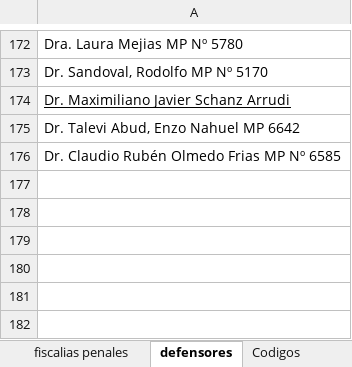
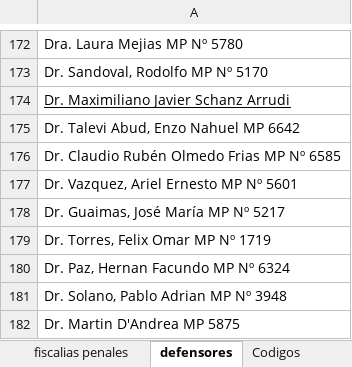
Before and after one commit to Ahira2110/planilla_excel, an Excel workbook: PLCGar.xlsm, sheet defensores, drawn as a sheet; only a part is shown, gaps mark what is left out; values as stored, in another font and other column widths than the file's, no borders; the diff names each change by its address in the sheet, - before the commit and + after, or states it on an @@ line.

```diff
--- a/PLCGar.xlsm (sheet defensores)
+++ b/PLCGar.xlsm (sheet defensores)
+row 177: Dr. Vazquez, Ariel Ernesto MP Nº 5601
+row 178: Dr. Guaimas, José María MP Nº 5217
+row 179: Dr. Torres, Felix Omar MP Nº 1719
+row 180: Dr. Paz, Hernan Facundo MP Nº 6324
+row 181: Dr. Solano, Pablo Adrian MP Nº 3948
+row 182: Dr. Martin D'Andrea MP 5875
```
Also changed, not shown: sheet EXPEDIENTES, sheet Informe Disponibilidad, sheet Exp por Jueces, sheet no realizadas, sheet Exp por Encargado, sheet Licencias, 4 more sheets, formulas that keep their value, hidden cells, charts or pictures, PLCAcuGral.xlsm, PLCImp.xlsm, 1 other file.
